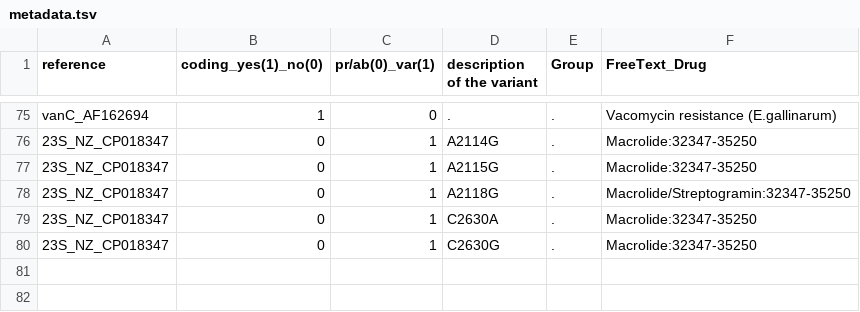
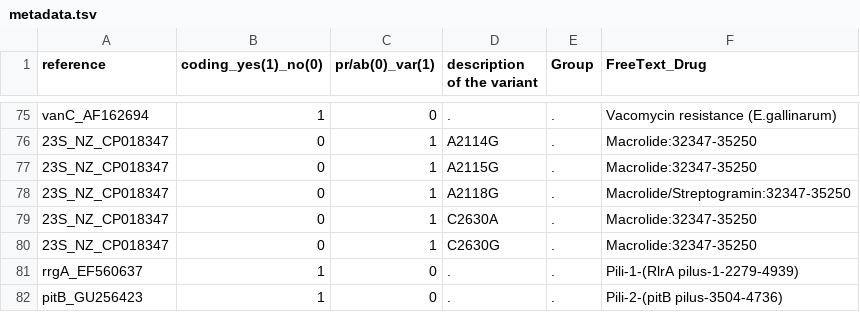
Before and after one commit to kumarnaren/resistanceDatabase, a TSV file: metadata.tsv, drawn as a sheet; only a part is shown, gaps mark what is left out; the diff names each change by its address in the sheet, - before the commit and + after, or states it on an @@ line.

```diff
--- a/metadata.tsv
+++ b/metadata.tsv
+row 81: rrgA_EF560637 | 1 | 0 | . | . | Pili-1-(RlrA pilus-1-2279-4939)
+row 82: pitB_GU256423 | 1 | 0 | . | . | Pili-2-(pitB pilus-3504-4736)
```
Also changed, not shown: metadata_references.tsv, 1 other file.
